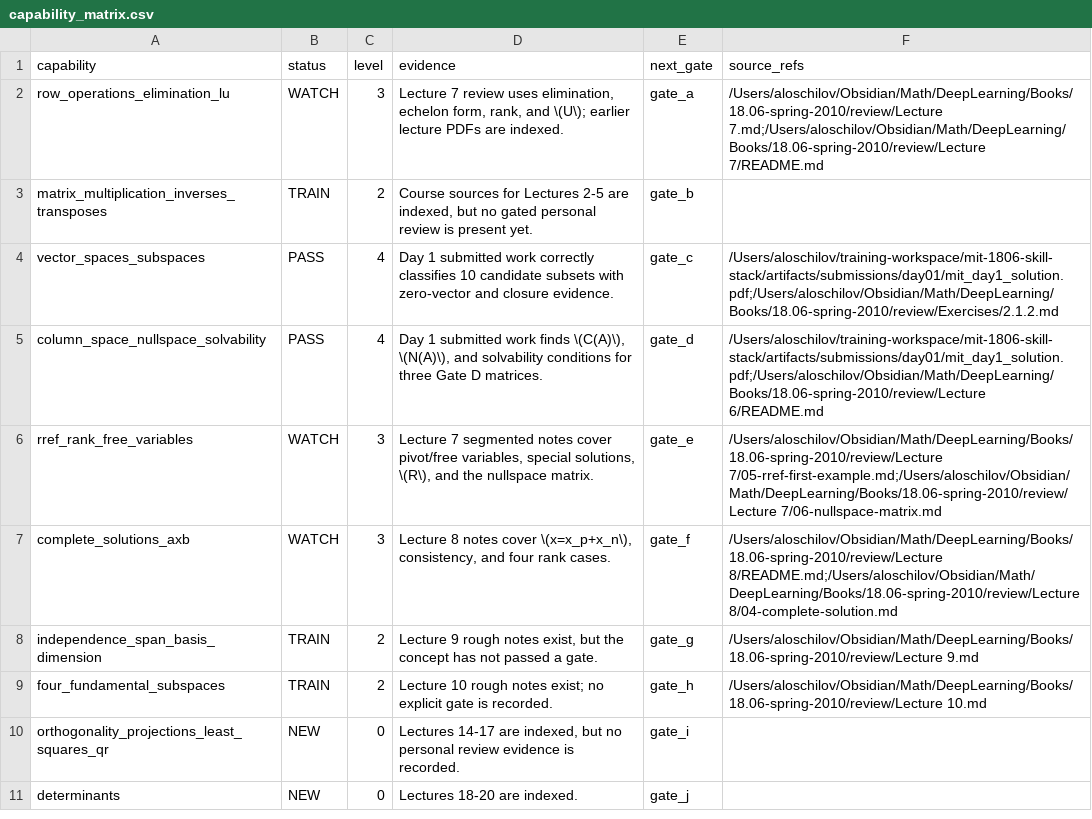
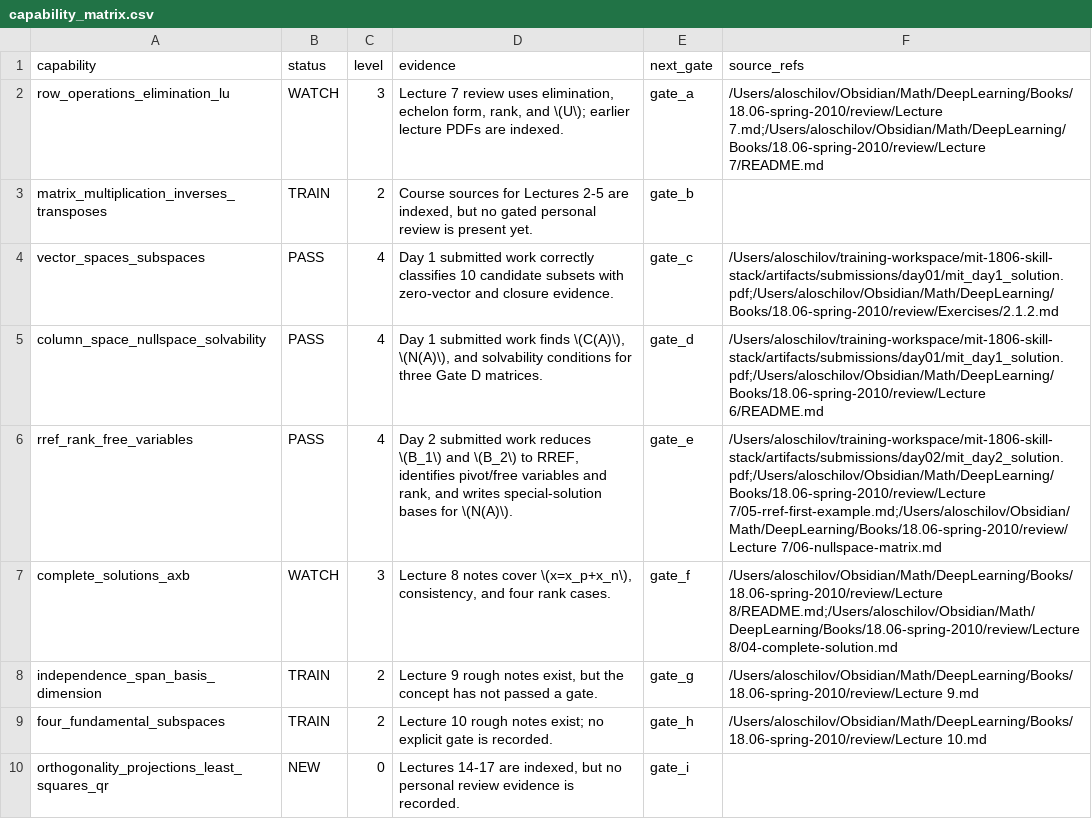
Before and after one commit to aloschilov/mit-1806-skill-stack, a CSV file: data/capability_matrix.csv, drawn as a sheet; only a part is shown; the shorter side is filled out with more unchanged rows.

```diff
--- a/data/capability_matrix.csv
+++ b/data/capability_matrix.csv
@@ -5,3 +5,3 @@ vector_spaces_subspaces,PASS,4,"Day 1 submitted work correctly classifies 10 can
 column_space_nullspace_solvability,PASS,4,"Day 1 submitted work finds \(C(A)\), \(N(A)\), and solvability conditions for three Gate D matrices.",gate_d,"/Users/aloschilov/training-workspace/mit-1806-skill-stack/artifacts/submissions/day01/mit_day1_solution.pdf;/Users/aloschilov/Obsidian/Math/DeepLearning/Books/18.06-spring-2010/review/Lecture 6/README.md"
-rref_rank_free_variables,WATCH,3,"Lecture 7 segmented notes cover pivot/free variables, special solutions, \(R\), and the nullspace matrix.",gate_e,"/Users/aloschilov/Obsidian/Math/DeepLearning/Books/18.06-spring-2010/review/Lecture 7/05-rref-first-example.md;/Users/aloschilov/Obsidian/Math/DeepLearning/Books/18.06-spring-2010/review/Lecture 7/06-nullspace-matrix.md"
+rref_rank_free_variables,PASS,4,"Day 2 submitted work reduces \(B_1\) and \(B_2\) to RREF, identifies pivot/free variables and rank, and writes special-solution bases for \(N(A)\).",gate_e,"/Users/aloschilov/training-workspace/mit-1806-skill-stack/artifacts/submissions/day02/mit_day2_solution.pdf;/Users/aloschilov/Obsidian/Math/DeepLearning/Books/18.06-spring-2010/review/Lecture 7/05-rref-first-example.md;/Users/aloschilov/Obsidian/Math/DeepLearning/Books/18.06-spring-2010/review/Lecture 7/06-nullspace-matrix.md"
 complete_solutions_axb,WATCH,3,"Lecture 8 notes cover \(x=x_p+x_n\), consistency, and four rank cases.",gate_f,"/Users/aloschilov/Obsidian/Math/DeepLearning/Books/18.06-spring-2010/review/Lecture 8/README.md;/Users/aloschilov/Obsidian/Math/DeepLearning/Books/18.06-spring-2010/review/Lecture 8/04-complete-solution.md"
```
Also changed, not shown: data/course_map.csv, 23 other files.
